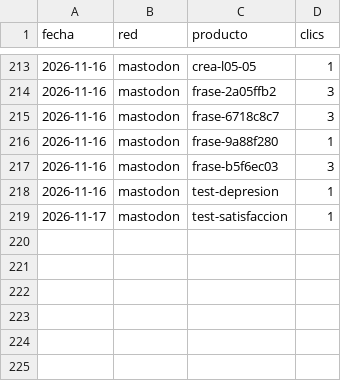
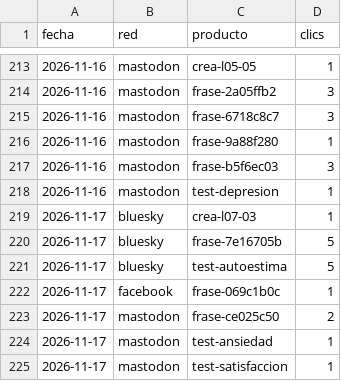
Before and after one commit to aurzane08-coder/aurzane-biblioteca-tareas, a CSV file: marketing/clics.csv, drawn as a sheet; only a part is shown, gaps mark what is left out.

```diff
--- a/marketing/clics.csv
+++ b/marketing/clics.csv
@@ -218,2 +218,8 @@ fecha,red,producto,clics
 2026-11-16,mastodon,test-depresion,1
+2026-11-17,bluesky,crea-l07-03,1
+2026-11-17,bluesky,frase-7e16705b,5
+2026-11-17,bluesky,test-autoestima,5
+2026-11-17,facebook,frase-069c1b0c,1
+2026-11-17,mastodon,frase-ce025c50,2
+2026-11-17,mastodon,test-ansiedad,1
 2026-11-17,mastodon,test-satisfaccion,1
```
Also changed, not shown: marketing/registro.csv, 4 other files.
